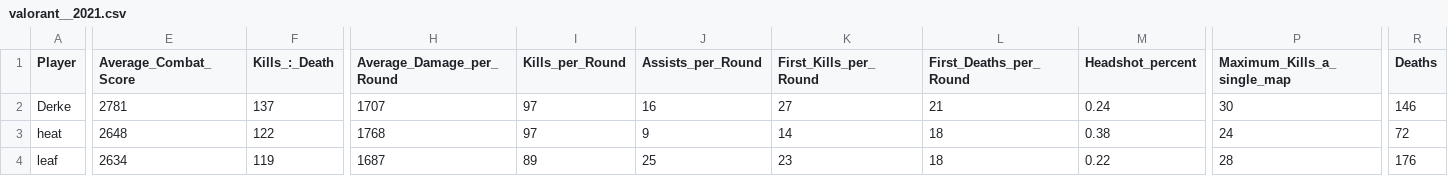
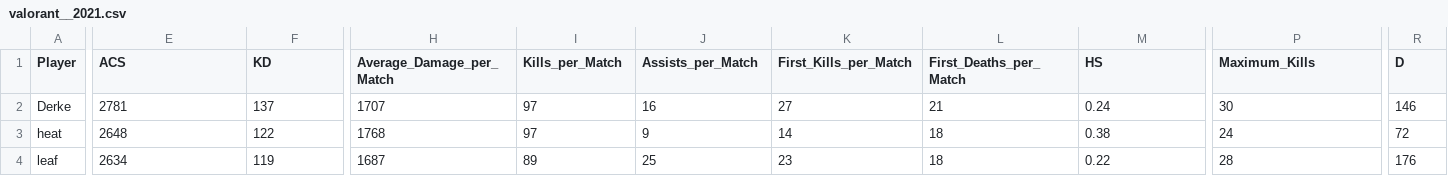
Before and after one commit to yukimurakarma/2021_Valorant_Champions_Datasets, a CSV file: valorant__2021.csv, drawn as a sheet; only a part is shown, gaps mark what is left out; the diff covers the shown part only; the diff names each change by its address in the sheet, - before the commit and + after, or states it on an @@ line.

Commit message:
Update valorant__2021.csv

```diff
--- a/valorant__2021.csv
+++ b/valorant__2021.csv
-E1: Average_Combat_Score
+E1: ACS
-F1: Kills_:_Death
+F1: KD
-H1: Average_Damage_per_Round
+H1: Average_Damage_per_Match
-I1: Kills_per_Round
+I1: Kills_per_Match
-J1: Assists_per_Round
+J1: Assists_per_Match
-K1: First_Kills_per_Round
+K1: First_Kills_per_Match
-L1: First_Deaths_per_Round
+L1: First_Deaths_per_Match
-M1: Headshot_percent
+M1: HS
-P1: Maximum_Kills_a_single_map
+P1: Maximum_Kills
-R1: Deaths
+R1: D
```
Also changed, not shown: 3 edited cells elsewhere in this file.
